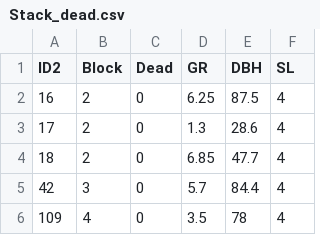
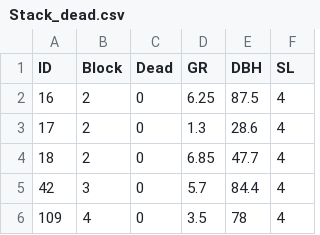
Before and after one commit to phil-martin-research/Denny_mortality, a CSV file: Data/Stack_dead.csv, drawn as a sheet; only a part is shown.

Commit message:
Small edit to Stack overflow dataset

```diff
--- a/Data/Stack_dead.csv
+++ b/Data/Stack_dead.csv
@@ -1,2 +1,2 @@
-ID2,Block,Dead,GR,DBH,SL
+ID,Block,Dead,GR,DBH,SL
 16,2,0,6.25,87.5,4
```
